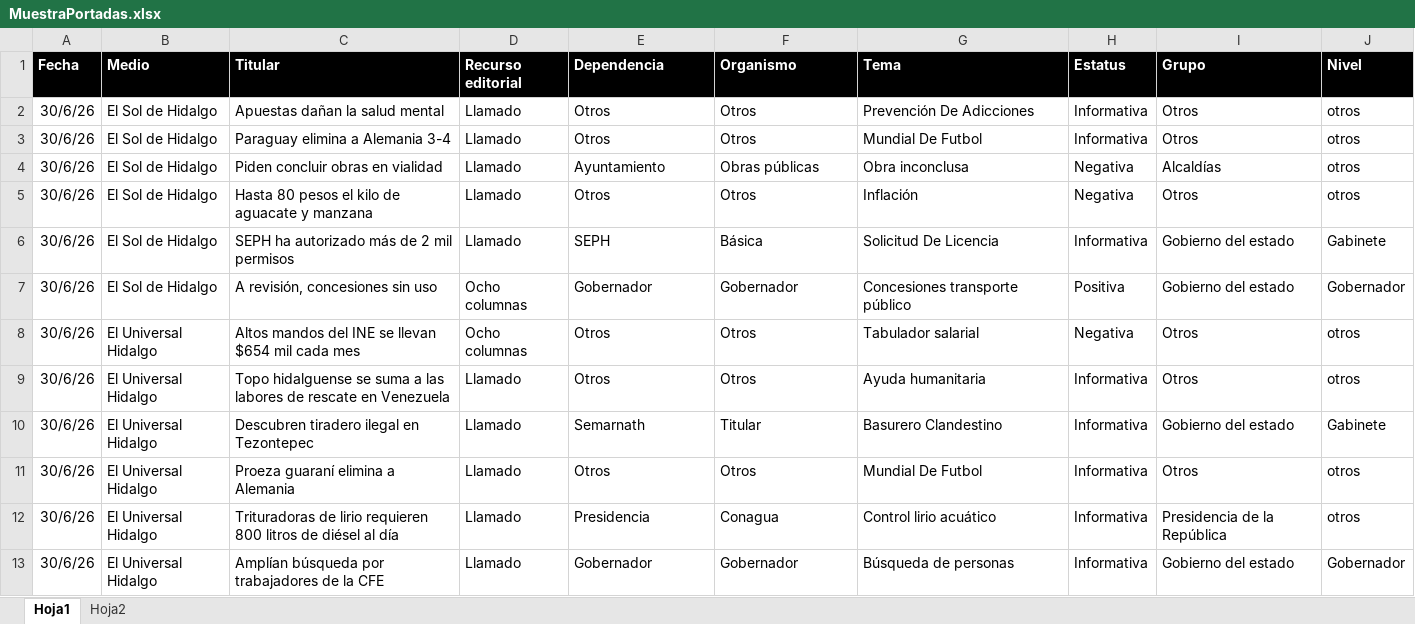
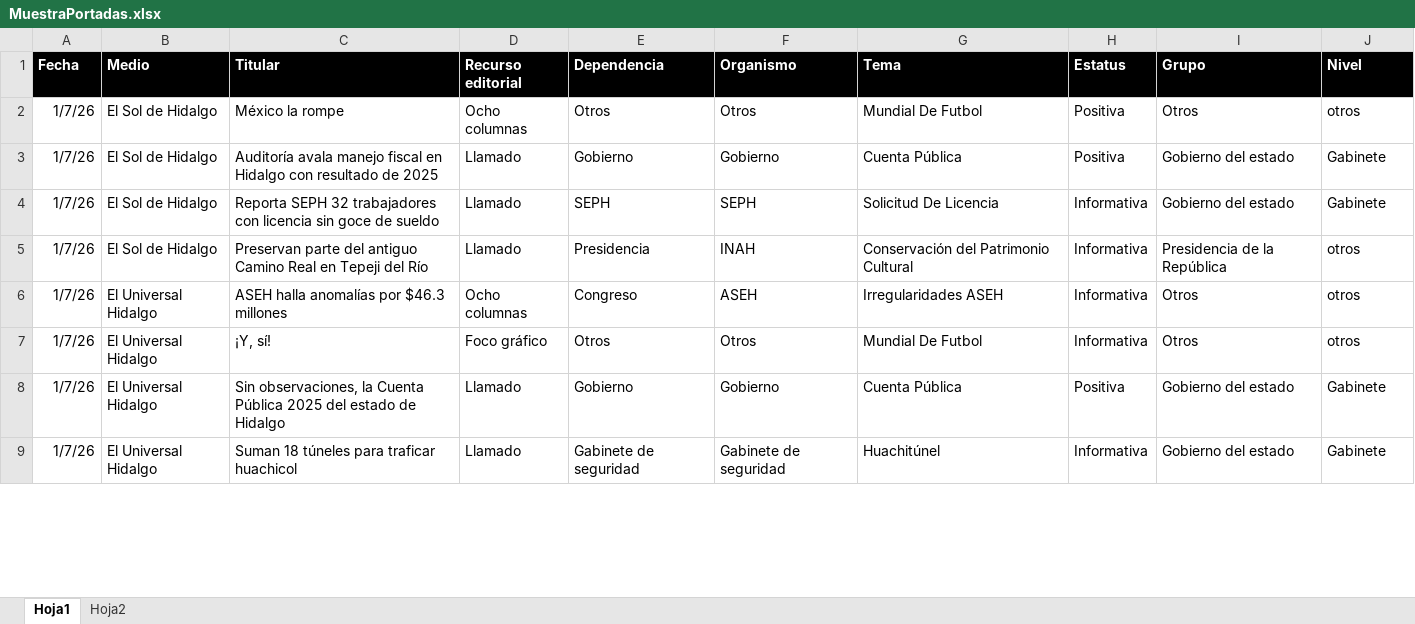
Before and after one commit to thelonious9/Reporteportadas, an Excel workbook: MuestraPortadas.xlsx, sheet Hoja1, drawn as a sheet; only a part is shown; values as stored, in another font and other column widths than the file's, no borders; table styles not drawn; removed rows and columns are numbered as before the commit, all else as after; the diff covers the shown part only; the diff names each change by its address in the sheet, - before the commit and + after, or states it on an @@ line.

Commit message:
Reporte portadas que no envié

```diff
--- a/MuestraPortadas.xlsx (sheet Hoja1)
+++ b/MuestraPortadas.xlsx (sheet Hoja1)
-row 2: 30/6/26 | El Sol de Hidalgo | Apuestas dañan la salud mental | Llamado | Otros | Otros | Prevención De Adicciones | Informativa | Otros | otros
-A2 (Fecha): 30/6/26
+A2 (Fecha): 1/7/26
-C2 (Titular): Paraguay elimina a Alemania 3-4
+C2 (Titular): México la rompe
-D2 (Recurso editorial): Llamado
+D2 (Recurso editorial): Ocho columnas
-H2 (Estatus): Informativa
+H2 (Estatus): Positiva
-row 4: 30/6/26 | El Sol de Hidalgo | Piden concluir obras en vialidad | Llamado | Ayuntamiento | Obras públicas | Obra inconclusa | Negativa | Alcaldías | otros
-row 5: 30/6/26 | El Sol de Hidalgo | Hasta 80 pesos el kilo de aguacate y manzana | Llamado | Otros | Otros | Inflación | Negativa | Otros | otros
+row 3: 1/7/26 | El Sol de Hidalgo | Auditoría avala manejo fiscal en Hidalgo con resultado de 2025 | Llamado | Gobierno | Gobierno | Cuenta Pública | Positiva | Gobierno del estado | Gabinete
-A4 (Fecha): 30/6/26
+A4 (Fecha): 1/7/26
-C4 (Titular): SEPH ha autorizado más de 2 mil permisos
+C4 (Titular): Reporta SEPH 32 trabajadores con licencia sin goce de sueldo
-F4 (Organismo): Básica
+F4 (Organismo): SEPH
-row 7: 30/6/26 | El Sol de Hidalgo | A revisión, concesiones sin uso | Ocho columnas | Gobernador | Gobernador | Concesiones transporte público | Positiva | Gobierno del estado | Gobernador
+row 5: 1/7/26 | El Sol de Hidalgo | Preservan parte del antiguo Camino Real en Tepeji del Río | Llamado | Presidencia | INAH | Conservación del Patrimonio Cultural | Informativa | Presidencia de la República | otros
-A6 (Fecha): 30/6/26
+A6 (Fecha): 1/7/26
-C6 (Titular): Altos mandos del INE se llevan $654 mil cada mes
+C6 (Titular): ASEH halla anomalías por $46.3 millones
-E6 (Dependencia): Otros
+E6 (Dependencia): Congreso
-F6 (Organismo): Otros
+F6 (Organismo): ASEH
-G6 (Tema): Tabulador salarial
+G6 (Tema): Irregularidades ASEH
-H6 (Estatus): Negativa
+H6 (Estatus): Informativa
-row 9: 30/6/26 | El Universal Hidalgo | Topo hidalguense se suma a las labores de rescate en Venezuela | Llamado | Otros | Otros | Ayuda humanitaria | Informativa | Otros | otros
-row 10: 30/6/26 | El Universal Hidalgo | Descubren tiradero ilegal en Tezontepec | Llamado | Semarnath | Titular | Basurero Clandestino | Informativa | Gobierno del estado | Gabinete
-A7 (Fecha): 30/6/26
+A7 (Fecha): 1/7/26
-C7 (Titular): Proeza guaraní elimina a Alemania
+C7 (Titular): ¡Y, sí!
-D7 (Recurso editorial): Llamado
+D7 (Recurso editorial): Foco gráfico
-row 12: 30/6/26 | El Universal Hidalgo | Trituradoras de lirio requieren 800 litros de diésel al día | Llamado | Presidencia | Conagua | Control lirio acuático | Informativa | Presidencia de la República | otros
+row 8: 1/7/26 | El Universal Hidalgo | Sin observaciones, la Cuenta Pública 2025 del estado de Hidalgo | Llamado | Gobierno | Gobierno | Cuenta Pública | Positiva | Gobierno del estado | Gabinete
-A9 (Fecha): 30/6/26
+A9 (Fecha): 1/7/26
-C9 (Titular): Amplían búsqueda por trabajadores de la CFE
+C9 (Titular): Suman 18 túneles para traficar huachicol
-E9 (Dependencia): Gobernador
+E9 (Dependencia): Gabinete de seguridad
-F9 (Organismo): Gobernador
+F9 (Organismo): Gabinete de seguridad
-G9 (Tema): Búsqueda de personas
+G9 (Tema): Huachitúnel
-J9 (Nivel): Gobernador
+J9 (Nivel): Gabinete
```
Also changed, not shown: 26 added rows, 36 removed rows and 102 edited cells elsewhere in this sheet, 1 other file.
